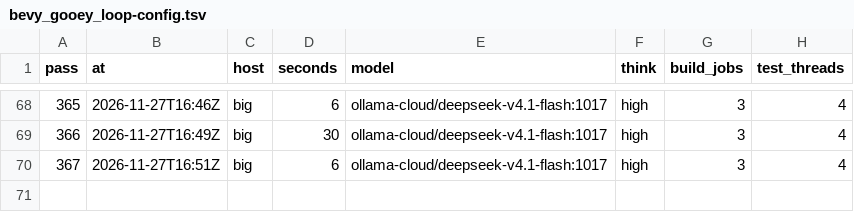
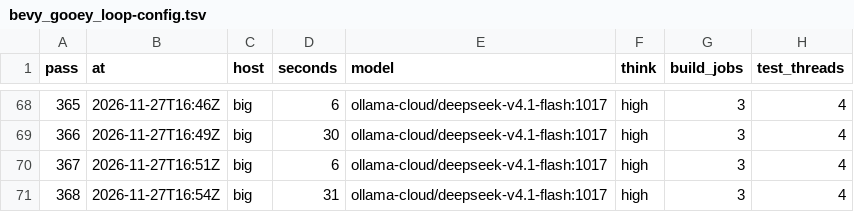
Before and after one commit to dark-incorporated/bevy_gooey, a TSV file: steps/bevy_gooey_loop-config.tsv, drawn as a sheet; only a part is shown, gaps mark what is left out; the diff names each change by its address in the sheet, - before the commit and + after, or states it on an @@ line.

Commit message:
steps: bevy_gooey_loop

```diff
--- a/steps/bevy_gooey_loop-config.tsv
+++ b/steps/bevy_gooey_loop-config.tsv
+row 71: 368 | 2026-11-27T16:54Z | big | 31 | ollama-cloud/deepseek-v4.1-flash:1017 | high | 3 | 4
```
Also changed, not shown: steps/bevy_gooey_loop-audit.tsv, 2 other files.
